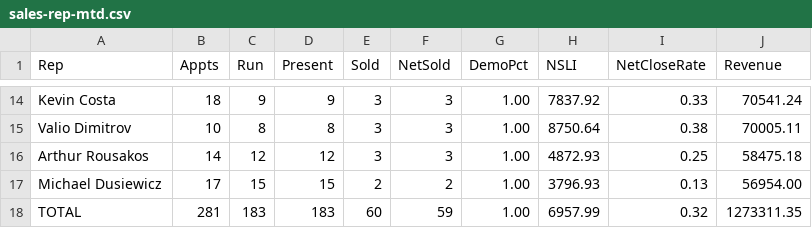
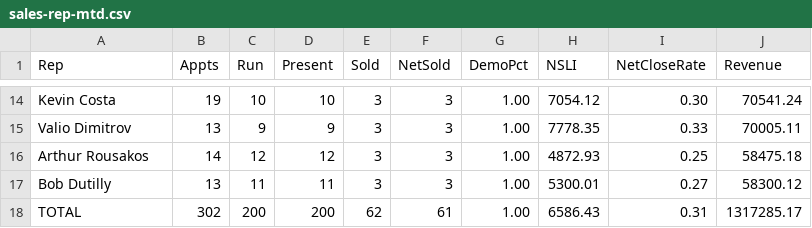
Before and after one commit to SeanSenno/rebath-sales-dashboard, a CSV file: data/sales-rep-mtd.csv, drawn as a sheet; only a part is shown, gaps mark what is left out; removed rows and columns are numbered as before the commit, all else as after; the diff covers the shown part only; the diff names each change by its address in the sheet, - before the commit and + after, or states it on an @@ line.

```diff
--- a/data/sales-rep-mtd.csv
+++ b/data/sales-rep-mtd.csv
-B14 (Appts): 18
+B14 (Appts): 19
-C14 (Run): 9
+C14 (Run): 10
-D14 (Present): 9
+D14 (Present): 10
-H14 (NSLI): 7837.92
+H14 (NSLI): 7054.12
-I14 (NetCloseRate): 0.33
+I14 (NetCloseRate): 0.30
-B15 (Appts): 10
+B15 (Appts): 13
-C15 (Run): 8
+C15 (Run): 9
-D15 (Present): 8
+D15 (Present): 9
-H15 (NSLI): 8750.64
+H15 (NSLI): 7778.35
-I15 (NetCloseRate): 0.38
+I15 (NetCloseRate): 0.33
-row 17: Michael Dusiewicz | 17 | 15 | 15 | 2 | 2 | 1.00 | 3796.93 | 0.13 | 56954.00
+row 17: Bob Dutilly | 13 | 11 | 11 | 3 | 3 | 1.00 | 5300.01 | 0.27 | 58300.12
-B18 (Appts): 281
+B18 (Appts): 302
-C18 (Run): 183
+C18 (Run): 200
-D18 (Present): 183
+D18 (Present): 200
-E18 (Sold): 60
+E18 (Sold): 62
-F18 (NetSold): 59
+F18 (NetSold): 61
-H18 (NSLI): 6957.99
+H18 (NSLI): 6586.43
-I18 (NetCloseRate): 0.32
+I18 (NetCloseRate): 0.31
-J18 (Revenue): 1273311.35
+J18 (Revenue): 1317285.17
```
Also changed, not shown: 4 added rows, 4 removed rows and 25 edited cells elsewhere in this file.
